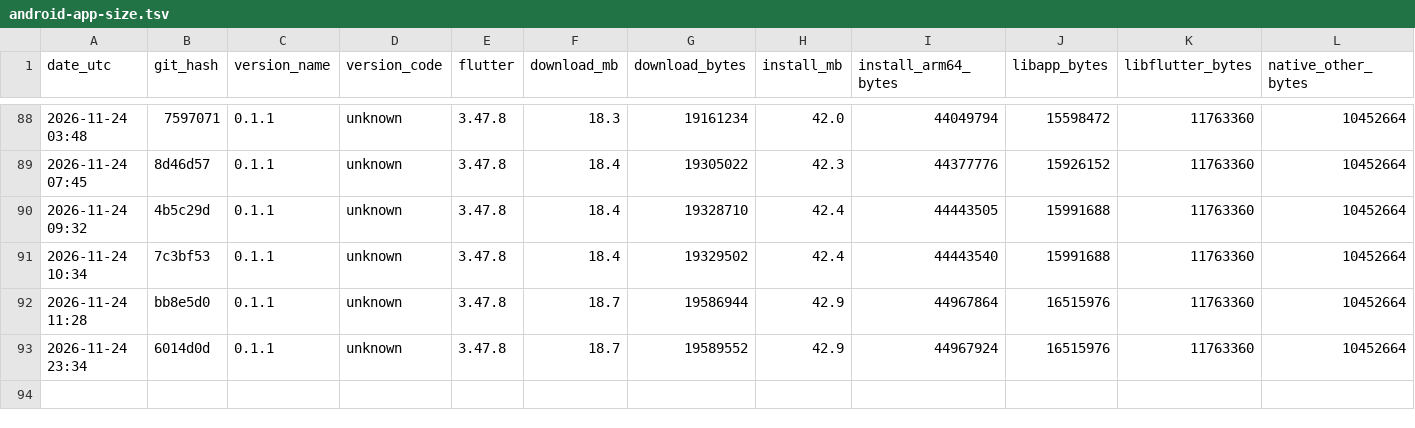
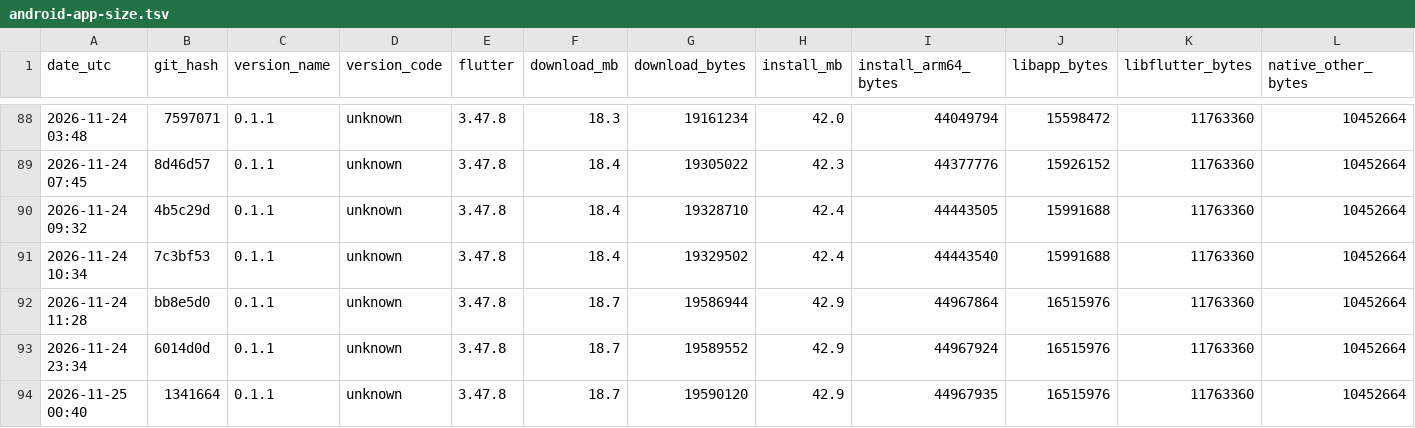
Before and after one commit to guettli/sharedinbox, a TSV file: android-app-size.tsv, drawn as a sheet; only a part is shown, gaps mark what is left out; rows hold the shown columns only; the diff names each change by its address in the sheet, - before the commit and + after, or states it on an @@ line.

```diff
--- a/android-app-size.tsv
+++ b/android-app-size.tsv
+row 94: 2026-11-25 00:40 | 1341664 | 0.1.1 | unknown | 3.47.8 | 18.7 | 19590120 | 42.9 | 44967935 | 16515976 | 11763360 | 10452664
```
